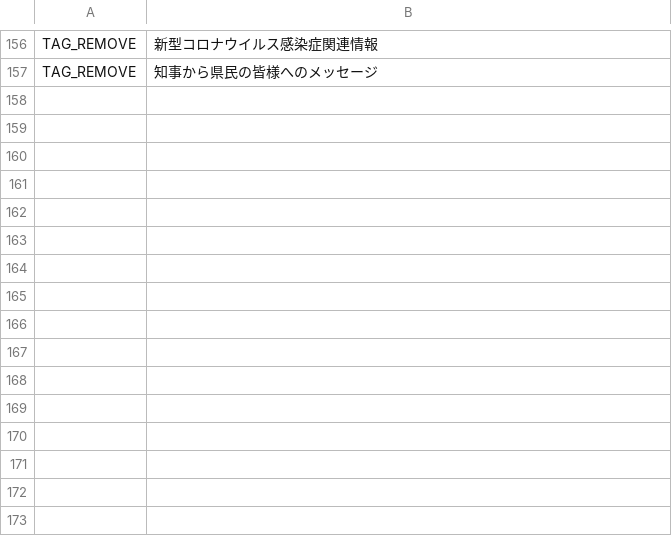
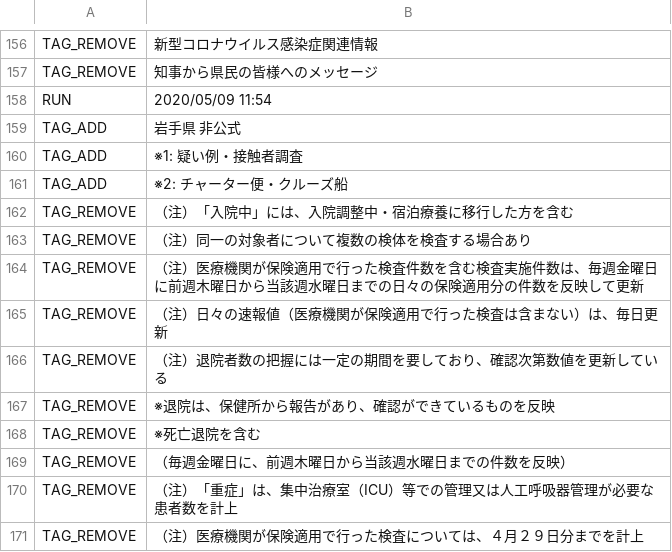
Before and after one commit to suzuryo/covid19-iwate, a CSV file: auto-i18n/result.csv, drawn as a sheet; only a part is shown, gaps mark what is left out.

```diff
--- a/auto-i18n/result.csv
+++ b/auto-i18n/result.csv
@@ -157 +157,15 @@ TAG_REMOVE,新型コロナウイルス感染症関連情報
 TAG_REMOVE,知事から県民の皆様へのメッセージ
+RUN,2020/05/09 11:54
+TAG_ADD,岩手県 非公式
+TAG_ADD,※1: 疑い例・接触者調査
+TAG_ADD,※2: チャーター便・クルーズ船
+TAG_REMOVE,（注）「入院中」には、入院調整中・宿泊療養に移行した方を含む
+TAG_REMOVE,（注）同一の対象者について複数の検体を検査する場合あり
+TAG_REMOVE,（注）医療機関が保険適用で行った検査件数を含む検査実施件数は、毎週金曜日に前週木曜日から当該週水曜日までの日々の保険適用分の件数を反映して更新
+TAG_REMOVE,（注）日々の速報値（医療機関が保険適用で行った検査は含まない）は、毎日更新
+TAG_REMOVE,（注）退院者数の把握には一定の期間を要しており、確認次第数値を更新している
+TAG_REMOVE,※退院は、保健所から報告があり、確認ができているものを反映
+TAG_REMOVE,※死亡退院を含む
+TAG_REMOVE,（毎週金曜日に、前週木曜日から当該週水曜日までの件数を反映）
+TAG_REMOVE,（注）「重症」は、集中治療室（ICU）等での管理又は人工呼吸器管理が必要な患者数を計上
+TAG_REMOVE,（注）医療機関が保険適用で行った検査については、４月２９日分までを計上
```
Also changed, not shown: 1 other file.
